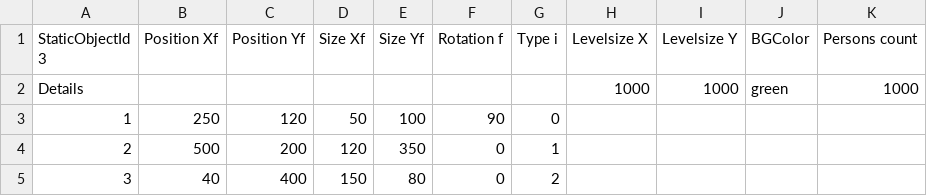
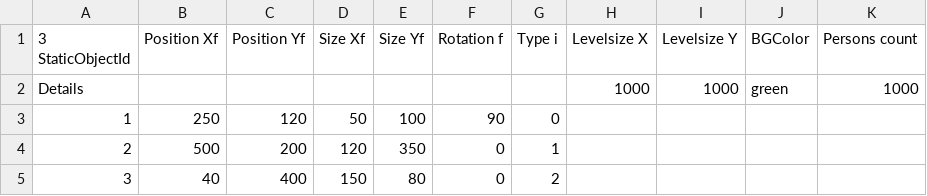
Before and after one commit to Streamstormer/PanicSim, a CSV file: test.csv, drawn as a sheet.

```diff
--- a/test.csv
+++ b/test.csv
@@ -1,2 +1,2 @@
-StaticObjectId 3; Position Xf; Position Yf; Size Xf; Size Yf; Rotation f; Type i; Levelsize X; Levelsize Y; BGColor; Persons count
+3 StaticObjectId; Position Xf; Position Yf; Size Xf; Size Yf; Rotation f; Type i; Levelsize X; Levelsize Y; BGColor; Persons count
 Details;;;;;;;1000;1000;green;1000
```
Also changed, not shown: 6 other files.
